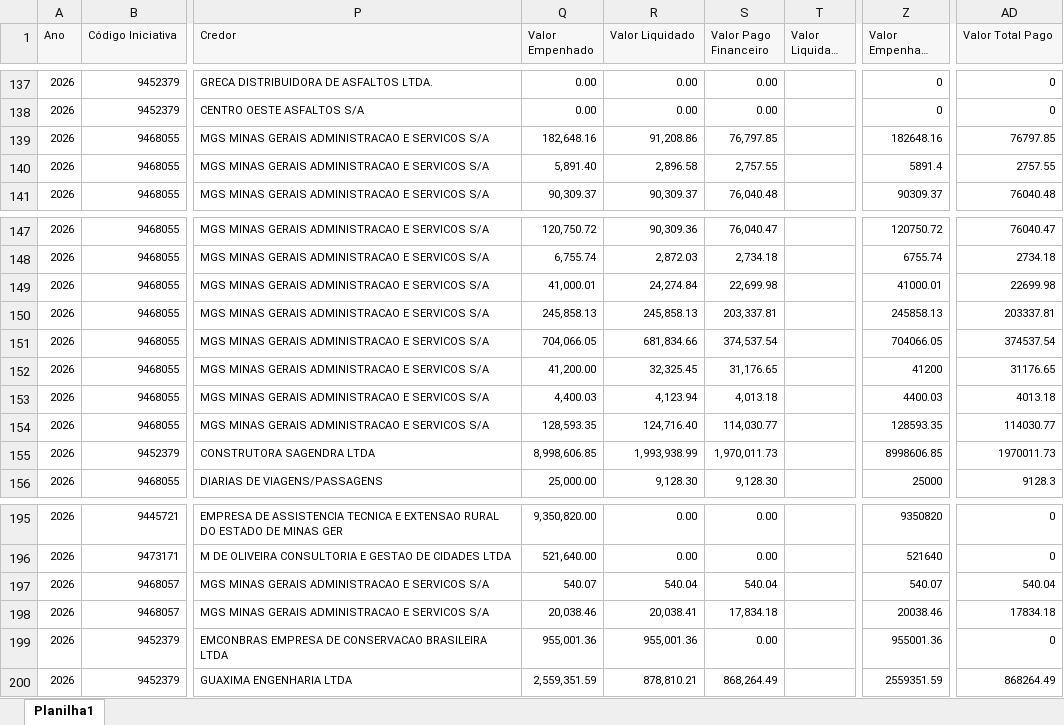
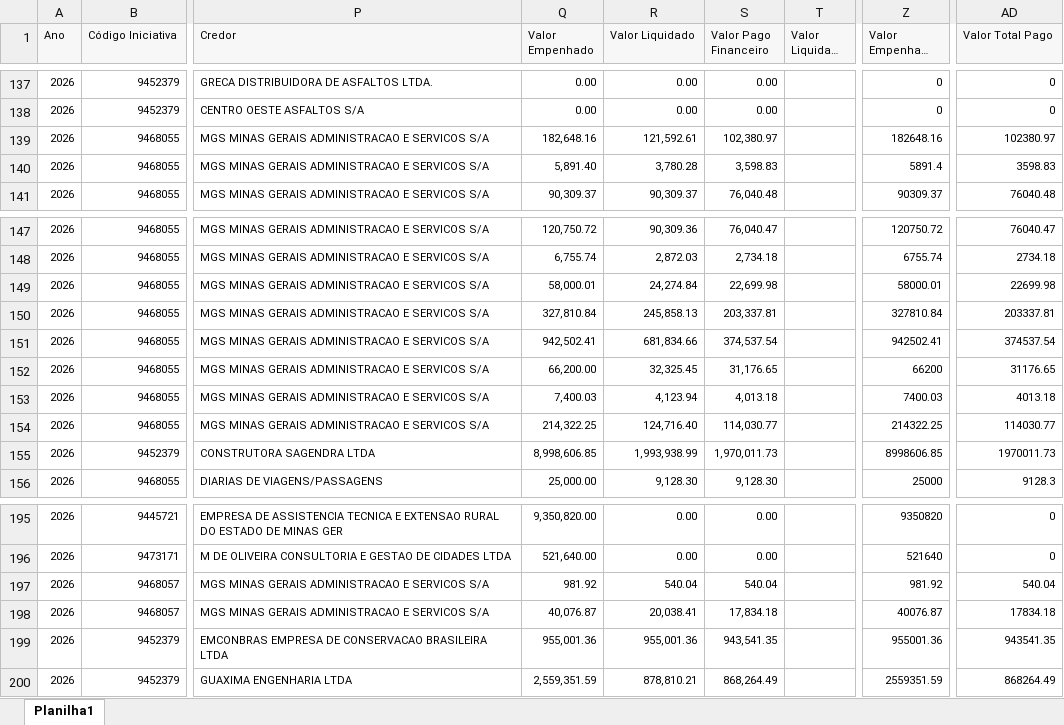
Before and after one commit to transparencia-mg/portal_mariana, an Excel workbook: upload/empenho.xlsx, sheet Planilha1, drawn as a sheet; only a part is shown, gaps mark what is left out; long unchanged cells end in …; values as stored, in another font and other column widths than the file's, no borders; the diff covers the shown part only; the diff names each change by its address in the sheet, - before the commit and + after, or states it on an @@ line.

```diff
--- a/upload/empenho.xlsx (sheet Planilha1)
+++ b/upload/empenho.xlsx (sheet Planilha1)
-R139 (Valor Liquidado): 91,208.86
+R139 (Valor Liquidado): 121,592.61
-S139 (Valor Pago Financeiro): 76,797.85
+S139 (Valor Pago Financeiro): 102,380.97
-AD139 (Valor Total Pago): 76797.85
+AD139 (Valor Total Pago): 102380.97
-R140 (Valor Liquidado): 2,896.58
+R140 (Valor Liquidado): 3,780.28
-S140 (Valor Pago Financeiro): 2,757.55
+S140 (Valor Pago Financeiro): 3,598.83
-AD140 (Valor Total Pago): 2757.55
+AD140 (Valor Total Pago): 3598.83
-Q149 (Valor Empenhado): 41,000.01
+Q149 (Valor Empenhado): 58,000.01
-Z149 (Valor Empenhado Efetivo): 41000.01
+Z149 (Valor Empenhado Efetivo): 58000.01
-Q150 (Valor Empenhado): 245,858.13
+Q150 (Valor Empenhado): 327,810.84
-Z150 (Valor Empenhado Efetivo): 245858.13
+Z150 (Valor Empenhado Efetivo): 327810.84
-Q151 (Valor Empenhado): 704,066.05
+Q151 (Valor Empenhado): 942,502.41
-Z151 (Valor Empenhado Efetivo): 704066.05
+Z151 (Valor Empenhado Efetivo): 942502.41
-Q152 (Valor Empenhado): 41,200.00
+Q152 (Valor Empenhado): 66,200.00
-Z152 (Valor Empenhado Efetivo): 41200
+Z152 (Valor Empenhado Efetivo): 66200
-Q153 (Valor Empenhado): 4,400.03
+Q153 (Valor Empenhado): 7,400.03
-Z153 (Valor Empenhado Efetivo): 4400.03
+Z153 (Valor Empenhado Efetivo): 7400.03
-Q154 (Valor Empenhado): 128,593.35
+Q154 (Valor Empenhado): 214,322.25
-Z154 (Valor Empenhado Efetivo): 128593.35
+Z154 (Valor Empenhado Efetivo): 214322.25
-Q197 (Valor Empenhado): 540.07
+Q197 (Valor Empenhado): 981.92
-Z197 (Valor Empenhado Efetivo): 540.07
+Z197 (Valor Empenhado Efetivo): 981.92
-Q198 (Valor Empenhado): 20,038.46
+Q198 (Valor Empenhado): 40,076.87
-Z198 (Valor Empenhado Efetivo): 20038.46
+Z198 (Valor Empenhado Efetivo): 40076.87
-S199 (Valor Pago Financeiro): 0.00
+S199 (Valor Pago Financeiro): 943,541.35
-AD199 (Valor Total Pago): 0
+AD199 (Valor Total Pago): 943541.35
```
Also changed, not shown: 4 added rows and 27 edited cells elsewhere in this sheet, upload/orgao.xlsx, 4 other files.
